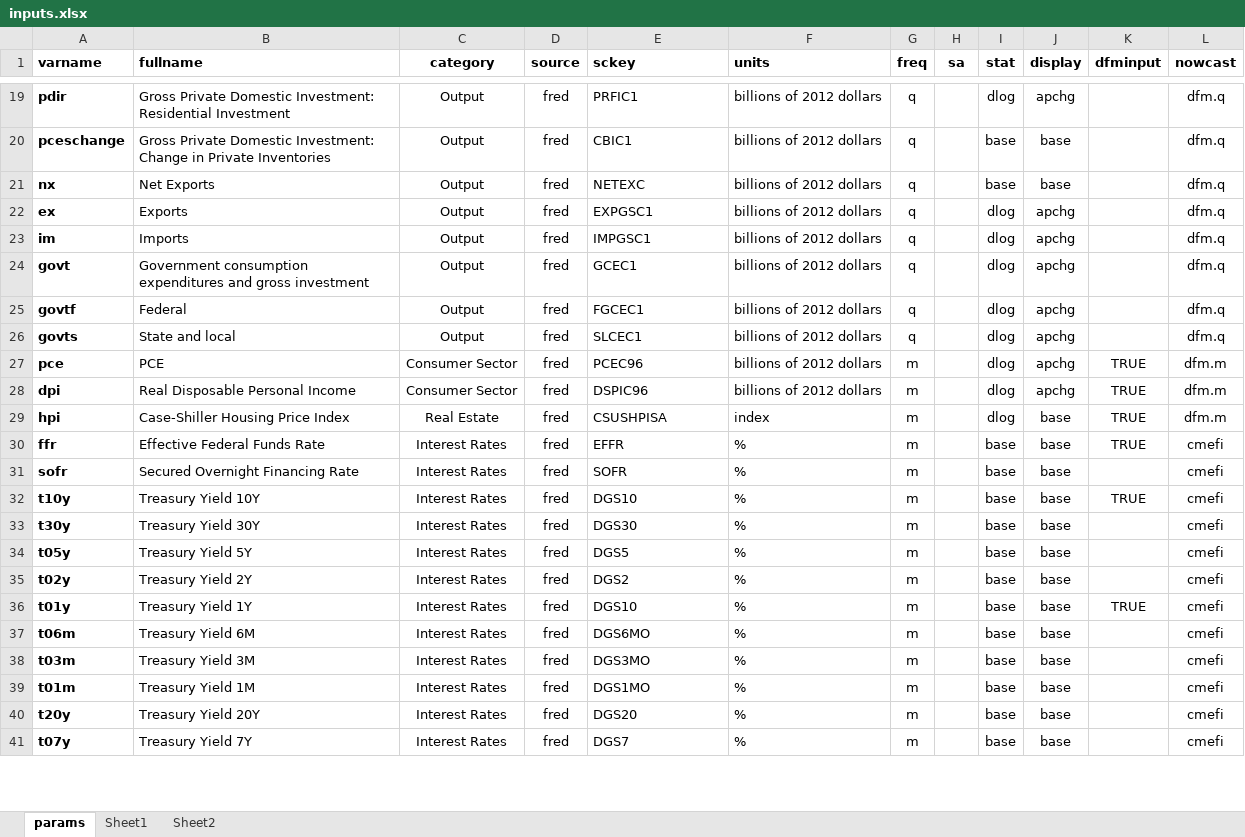
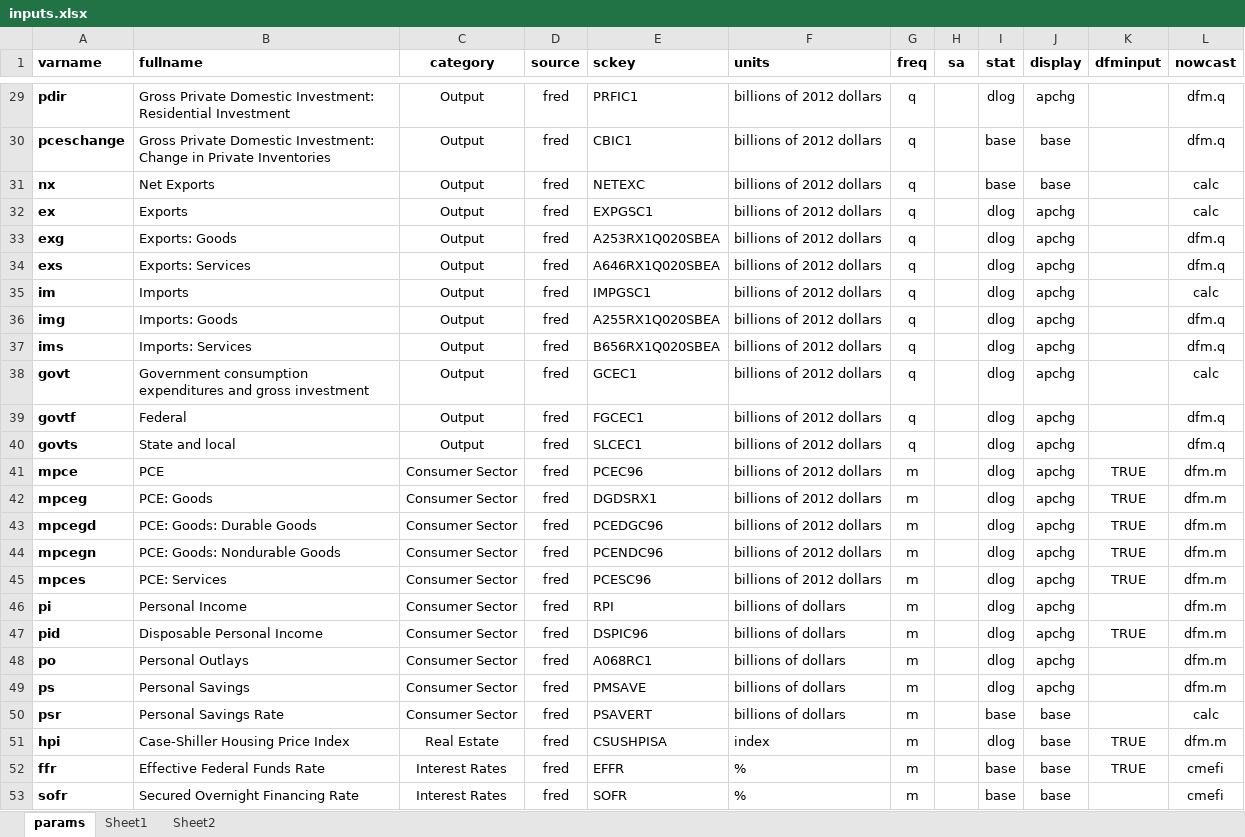
Before and after one commit to cmefi/econforecasting-r, an Excel workbook: inputs.xlsx, sheet params, drawn as a sheet; only a part is shown, gaps mark what is left out; the shorter side is filled out with more unchanged rows; values as stored, in another font and other column widths than the file's, no borders; conditional formats and table styles not drawn; addresses are those after the commit; the diff covers the shown part only; the diff names each change by its address in the sheet, - before the commit and + after, or states it on an @@ line.

Commit message:
Added more nowcast documentation (v0.10)

```diff
--- a/inputs.xlsx (sheet params)
+++ b/inputs.xlsx (sheet params)
-L31:L32 (nowcast): dfm.q
+L31:L32 (nowcast): calc
+row 33: exg | Exports: Goods | Output | fred | A253RX1Q020SBEA | billions of 2012 dollars | q |  | dlog | apchg |  | dfm.q
+row 34: exs | Exports: Services | Output | fred | A646RX1Q020SBEA | billions of 2012 dollars | q |  | dlog | apchg |  | dfm.q
-L35 (nowcast): dfm.q
+L35 (nowcast): calc
+row 36: img | Imports: Goods | Output | fred | A255RX1Q020SBEA | billions of 2012 dollars | q |  | dlog | apchg |  | dfm.q
+row 37: ims | Imports: Services | Output | fred | B656RX1Q020SBEA | billions of 2012 dollars | q |  | dlog | apchg |  | dfm.q
-L38 (nowcast): dfm.q
+L38 (nowcast): calc
-A41 (varname): pce
+A41 (varname): mpce
+row 42: mpceg | PCE: Goods | Consumer Sector | fred | DGDSRX1 | billions of 2012 dollars | m |  | dlog | apchg | TRUE | dfm.m
+row 43: mpcegd | PCE: Goods: Durable Goods | Consumer Sector | fred | PCEDGC96 | billions of 2012 dollars | m |  | dlog | apchg | TRUE | dfm.m
+row 44: mpcegn | PCE: Goods: Nondurable Goods | Consumer Sector | fred | PCENDC96 | billions of 2012 dollars | m |  | dlog | apchg | TRUE | dfm.m
+row 45: mpces | PCE: Services | Consumer Sector | fred | PCESC96 | billions of 2012 dollars | m |  | dlog | apchg | TRUE | dfm.m
+row 46: pi | Personal Income | Consumer Sector | fred | RPI | billions of dollars | m |  | dlog | apchg |  | dfm.m
-A47 (varname): dpi
+A47 (varname): pid
-B47 (fullname): Real Disposable Personal Income
+B47 (fullname): Disposable Personal Income
-F47 (units): billions of 2012 dollars
+F47 (units): billions of dollars
+row 48: po | Personal Outlays | Consumer Sector | fred | A068RC1 | billions of dollars | m |  | dlog | apchg |  | dfm.m
+row 49: ps | Personal Savings | Consumer Sector | fred | PMSAVE | billions of dollars | m |  | dlog | apchg |  | dfm.m
+row 50: psr | Personal Savings Rate | Consumer Sector | fred | PSAVERT | billions of dollars | m |  | base | base |  | calc
```
Also changed, not shown: 16 added rows and 41 edited cells elsewhere in this sheet, 32 other files.
